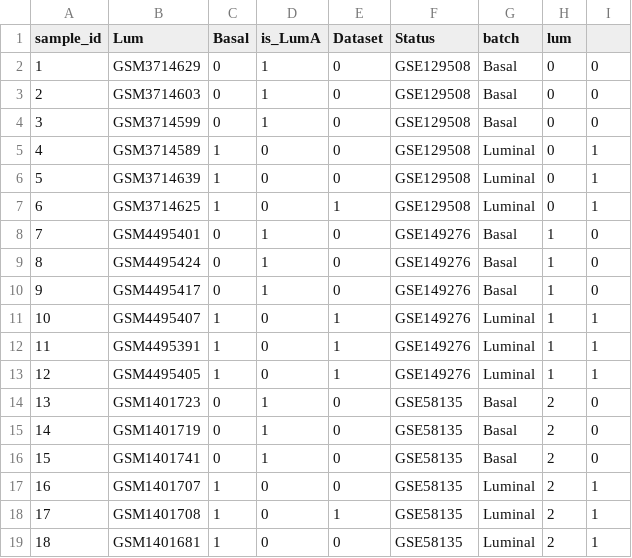
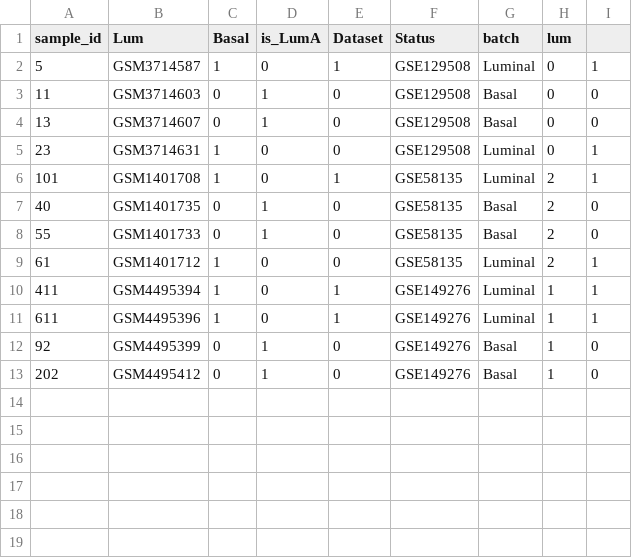
Before and after one commit to Freddsle/ComBatFed, a TSV file: datasets/small_test/before/design.tsv, drawn as a sheet.

```diff
--- a/datasets/small_test/before/design.tsv
+++ b/datasets/small_test/before/design.tsv
@@ -1,19 +1,13 @@
 sample_id	Lum	Basal	is_LumA	Dataset	Status	batch	lum
-1	GSM3714629	0	1	0	GSE129508	Basal	0	0
-2	GSM3714603	0	1	0	GSE129508	Basal	0	0
-3	GSM3714599	0	1	0	GSE129508	Basal	0	0
-4	GSM3714589	1	0	0	GSE129508	Luminal	0	1
-5	GSM3714639	1	0	0	GSE129508	Luminal	0	1
-6	GSM3714625	1	0	1	GSE129508	Luminal	0	1
-7	GSM4495401	0	1	0	GSE149276	Basal	1	0
-8	GSM4495424	0	1	0	GSE149276	Basal	1	0
-9	GSM4495417	0	1	0	GSE149276	Basal	1	0
-10	GSM4495407	1	0	1	GSE149276	Luminal	1	1
-11	GSM4495391	1	0	1	GSE149276	Luminal	1	1
-12	GSM4495405	1	0	1	GSE149276	Luminal	1	1
-13	GSM1401723	0	1	0	GSE58135	Basal	2	0
-14	GSM1401719	0	1	0	GSE58135	Basal	2	0
-15	GSM1401741	0	1	0	GSE58135	Basal	2	0
-16	GSM1401707	1	0	0	GSE58135	Luminal	2	1
-17	GSM1401708	1	0	1	GSE58135	Luminal	2	1
-18	GSM1401681	1	0	0	GSE58135	Luminal	2	1
+5	GSM3714587	1	0	1	GSE129508	Luminal	0	1
+11	GSM3714603	0	1	0	GSE129508	Basal	0	0
+13	GSM3714607	0	1	0	GSE129508	Basal	0	0
+23	GSM3714631	1	0	0	GSE129508	Luminal	0	1
+101	GSM1401708	1	0	1	GSE58135	Luminal	2	1
+40	GSM1401735	0	1	0	GSE58135	Basal	2	0
+55	GSM1401733	0	1	0	GSE58135	Basal	2	0
+61	GSM1401712	1	0	0	GSE58135	Luminal	2	1
+411	GSM4495394	1	0	1	GSE149276	Luminal	1	1
+611	GSM4495396	1	0	1	GSE149276	Luminal	1	1
+92	GSM4495399	0	1	0	GSE149276	Basal	1	0
+202	GSM4495412	0	1	0	GSE149276	Basal	1	0
```
Also changed, not shown: datasets/small_test/after/expr_central.tsv, datasets/small_test/before/GSE129508/expr_for_correction.tsv, 17 other files.
